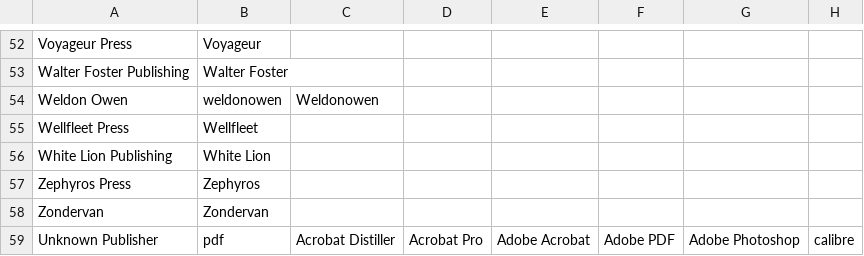
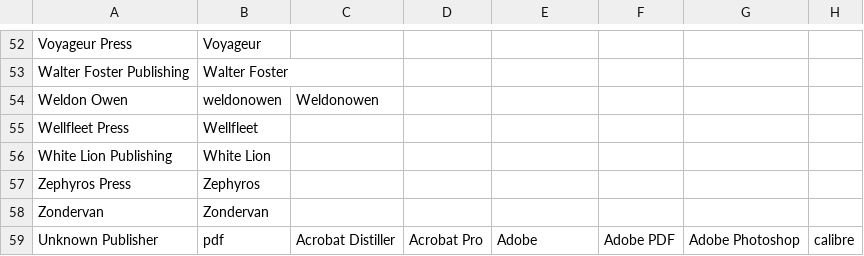
Before and after one commit to kristoffer-marshall/book-symlinker, a CSV file: publisher_rules.csv, drawn as a sheet; only a part is shown, gaps mark what is left out; the diff names each change by its address in the sheet, - before the commit and + after, or states it on an @@ line.

Commit message:
Fixing a logic error in publisher normalization

```diff
--- a/publisher_rules.csv
+++ b/publisher_rules.csv
-E59: Adobe Acrobat
+E59: Adobe
```
Also changed, not shown: 2 other files.
